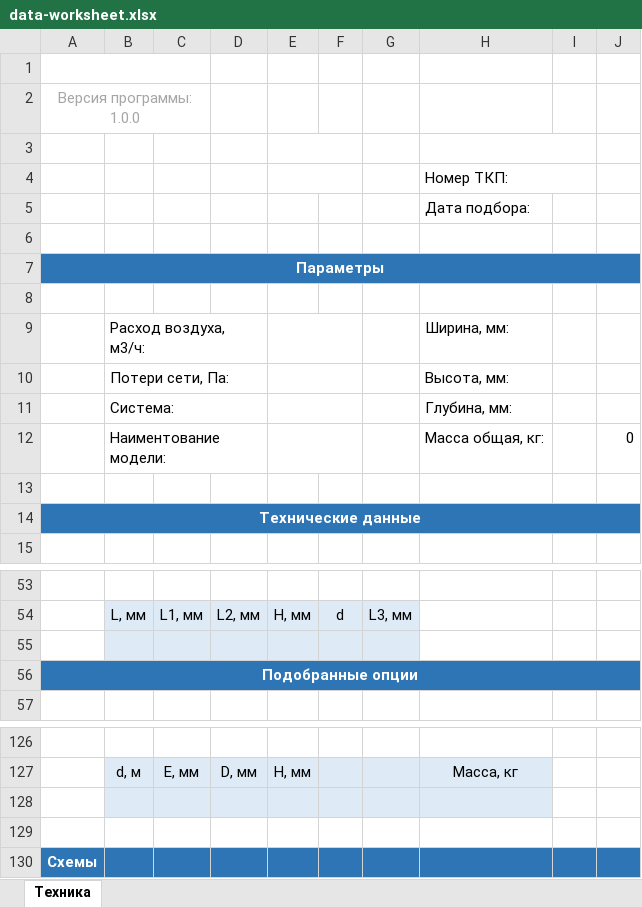
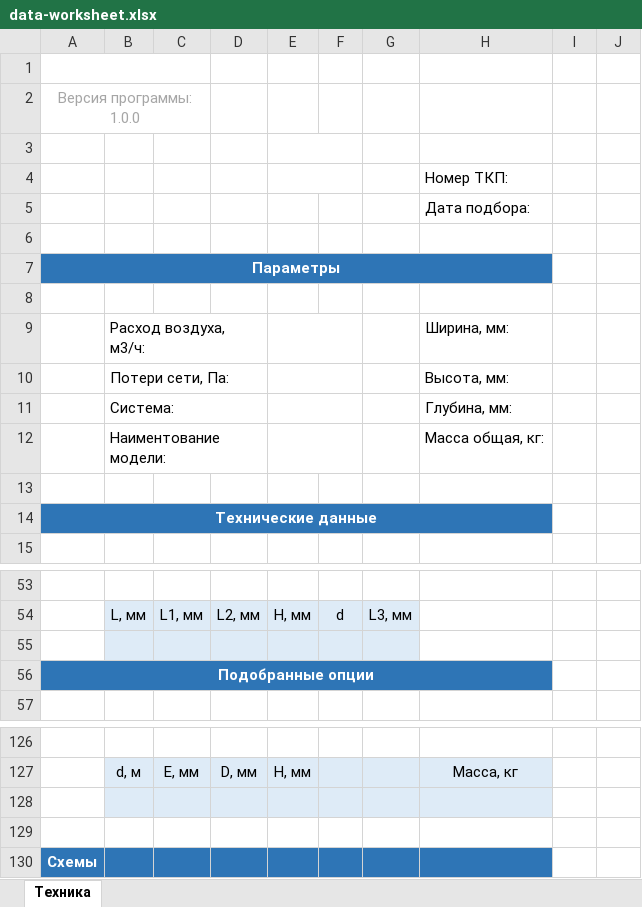
Before and after one commit to joniksid1/zfp-fans-backend, an Excel workbook: template/data-worksheet.xlsx, sheet Техника, drawn as a sheet; only a part is shown, gaps mark what is left out; values as stored, in another font and other column widths than the file's, no borders; charts and pictures not drawn; the diff names each change by its address in the sheet, - before the commit and + after, or states it on an @@ line.

```diff
--- a/template/data-worksheet.xlsx (sheet Техника)
+++ b/template/data-worksheet.xlsx (sheet Техника)
-H3:I3 merged
-H4:I4 merged
-A7:J7 merged
+A7:H7 merged
-I7:J7 fill: #2E75B6
+I7:J7 fill: none
-J12: 0
+J12: (empty)
-A14:J14 merged
+A14:H14 merged
-I14:J14 fill: #2E75B6
+I14:J14 fill: none
-A56:J56 merged
+A56:H56 merged
-I56:J56 fill: #2E75B6
+I56:J56 fill: none
-I130:J130 fill: #2E75B6
+I130:J130 fill: none
```
Also changed, not shown: 4 other files.
